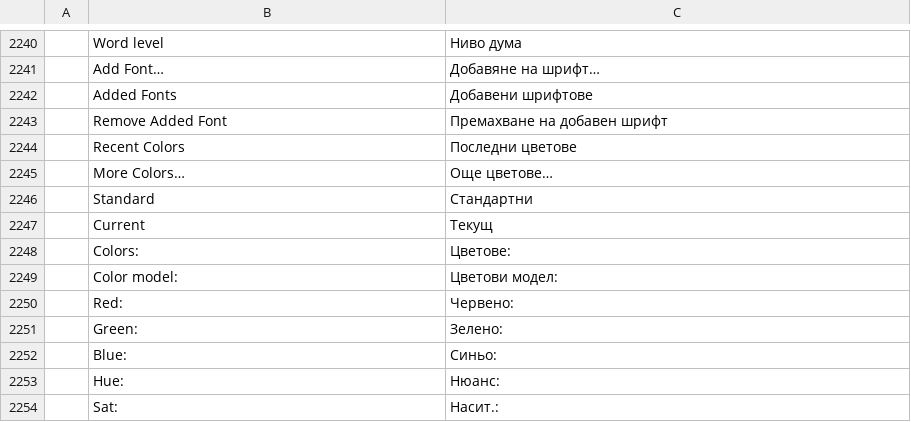
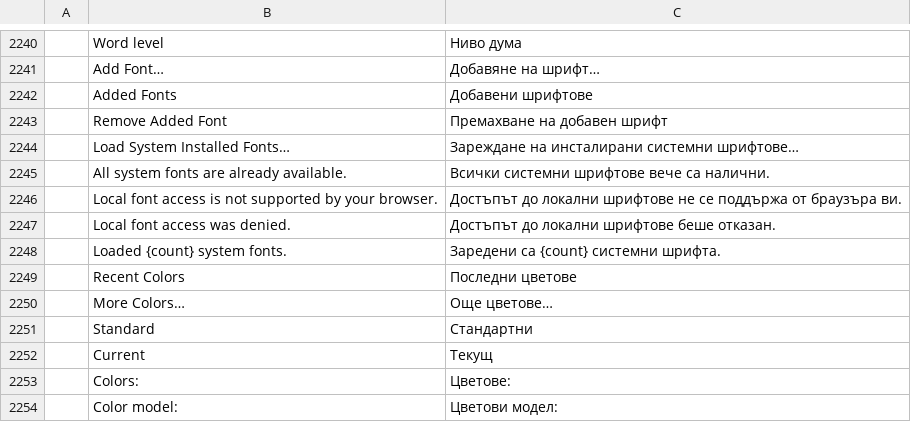
Before and after one commit to 0x-fork/wordcraft, a TSV file: crates/ui-egui/src/i18n/bg.tsv, drawn as a sheet; only a part is shown, gaps mark what is left out; the shorter side is filled out with more unchanged rows; the diff names each change by its address in the sheet, - before the commit and + after, or states it on an @@ line.

```diff
--- a/crates/ui-egui/src/i18n/bg.tsv
+++ b/crates/ui-egui/src/i18n/bg.tsv
+row 2244:  | Load System Installed Fonts… | Зареждане на инсталирани системни шрифтове…
+row 2245:  | All system fonts are already available. | Всички системни шрифтове вече са налични.
+row 2246:  | Local font access is not supported by your browser. | Достъпът до локални шрифтове не се поддържа от браузъра ви.
+row 2247:  | Local font access was denied. | Достъпът до локални шрифтове беше отказан.
+row 2248:  | Loaded {count} system fonts. | Заредени са {count} системни шрифта.
```
Also changed, not shown: crates/ui-egui/src/i18n/ja.tsv, crates/ui-egui/src/i18n/ru.tsv, 30 other files.
